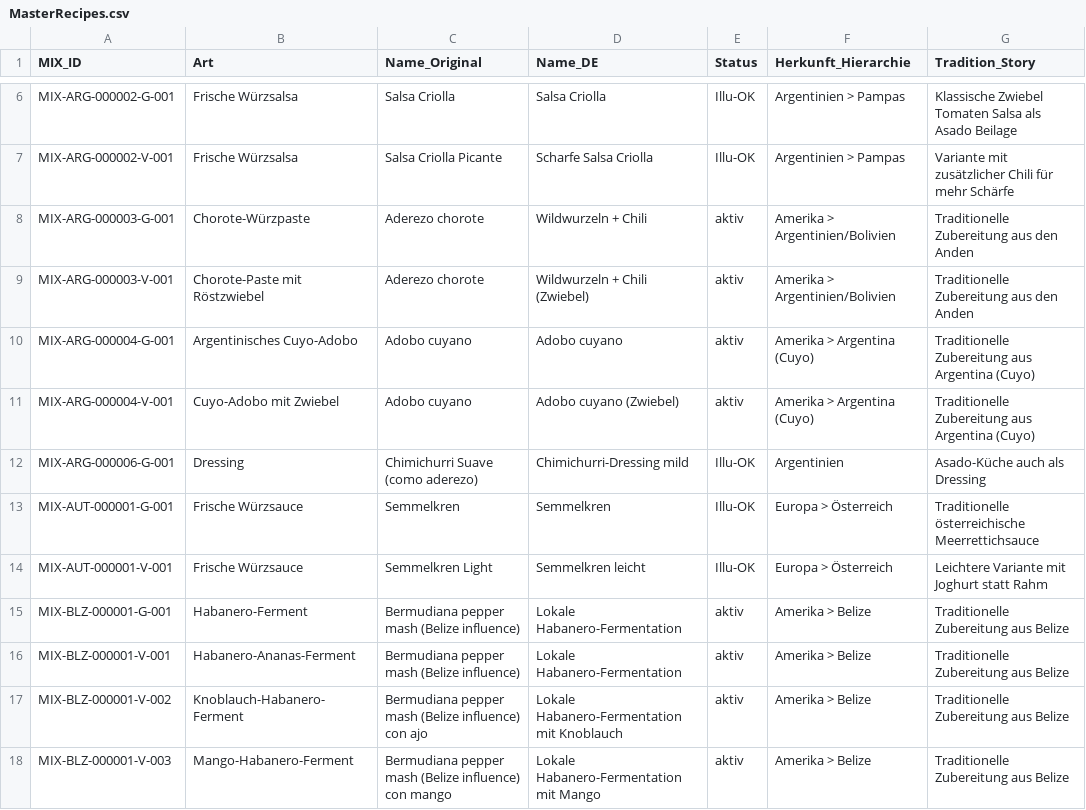
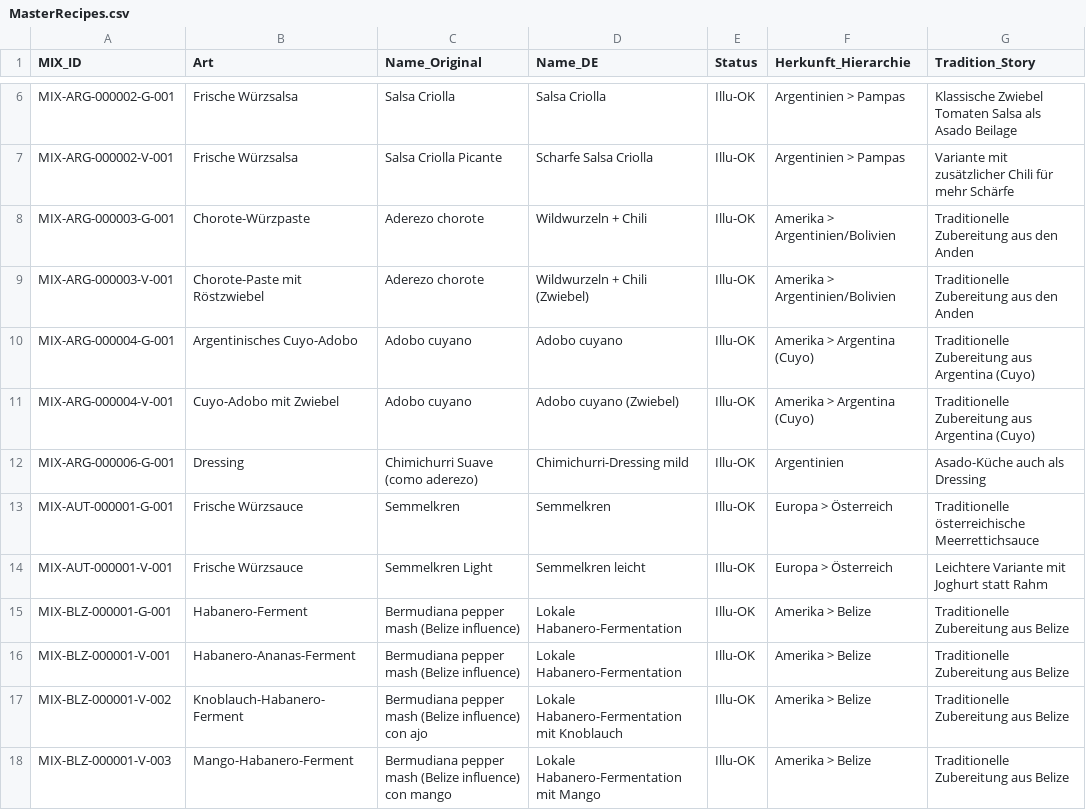
Before and after one commit to SimonNeunteufel/EinLexikonDerAromen-DuefteDerWelt, a CSV file: assets/data/MasterRecipes.csv, drawn as a sheet; only a part is shown, gaps mark what is left out; the diff covers the shown part only; the diff names each change by its address in the sheet, - before the commit and + after, or states it on an @@ line.

```diff
--- a/assets/data/MasterRecipes.csv
+++ b/assets/data/MasterRecipes.csv
-E8:E11 (Status): aktiv
+E8:E11 (Status): Illu-OK
-E15:E18 (Status): aktiv
+E15:E18 (Status): Illu-OK
```
Also changed, not shown: 42 edited cells elsewhere in this file, 2 other files.
